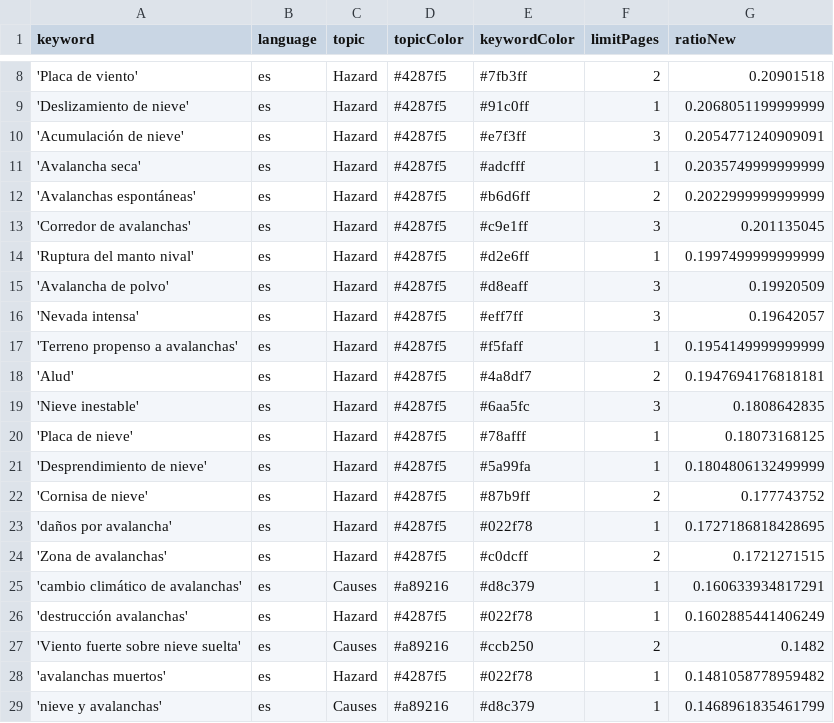
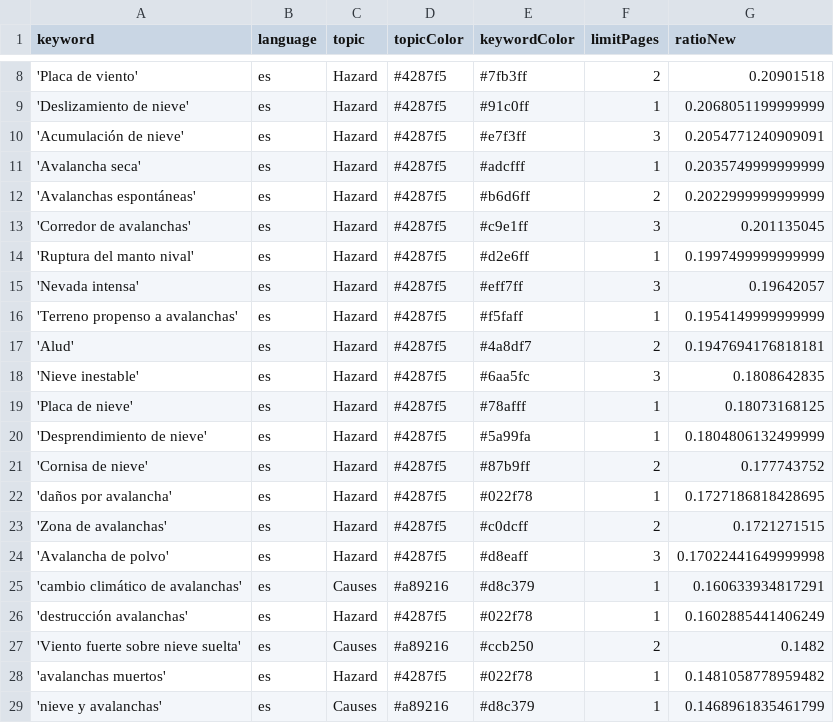
Before and after one commit to picawe-news/AvalanchaIsComing, a CSV file: keywords.csv, drawn as a sheet; only a part is shown, gaps mark what is left out.

Commit message:
Commit from GitHub Actions (harvest:0.0)

```diff
--- a/keywords.csv
+++ b/keywords.csv
@@ -14,3 +14,2 @@ keyword,language,topic,topicColor,keywordColor,limitPages,ratioNew
 'Ruptura del manto nival',es,Hazard,#4287f5,#d2e6ff,1,0.1997499999999999
-'Avalancha de polvo',es,Hazard,#4287f5,#d8eaff,3,0.19920509
 'Nevada intensa',es,Hazard,#4287f5,#eff7ff,3,0.19642057
@@ -24,2 +23,3 @@ keyword,language,topic,topicColor,keywordColor,limitPages,ratioNew
 'Zona de avalanchas',es,Hazard,#4287f5,#c0dcff,2,0.1721271515
+'Avalancha de polvo',es,Hazard,#4287f5,#d8eaff,3,0.17022441649999998
 'cambio climático de avalanchas',es,Causes,#a89216,#d8c379,1,0.160633934817291
```
